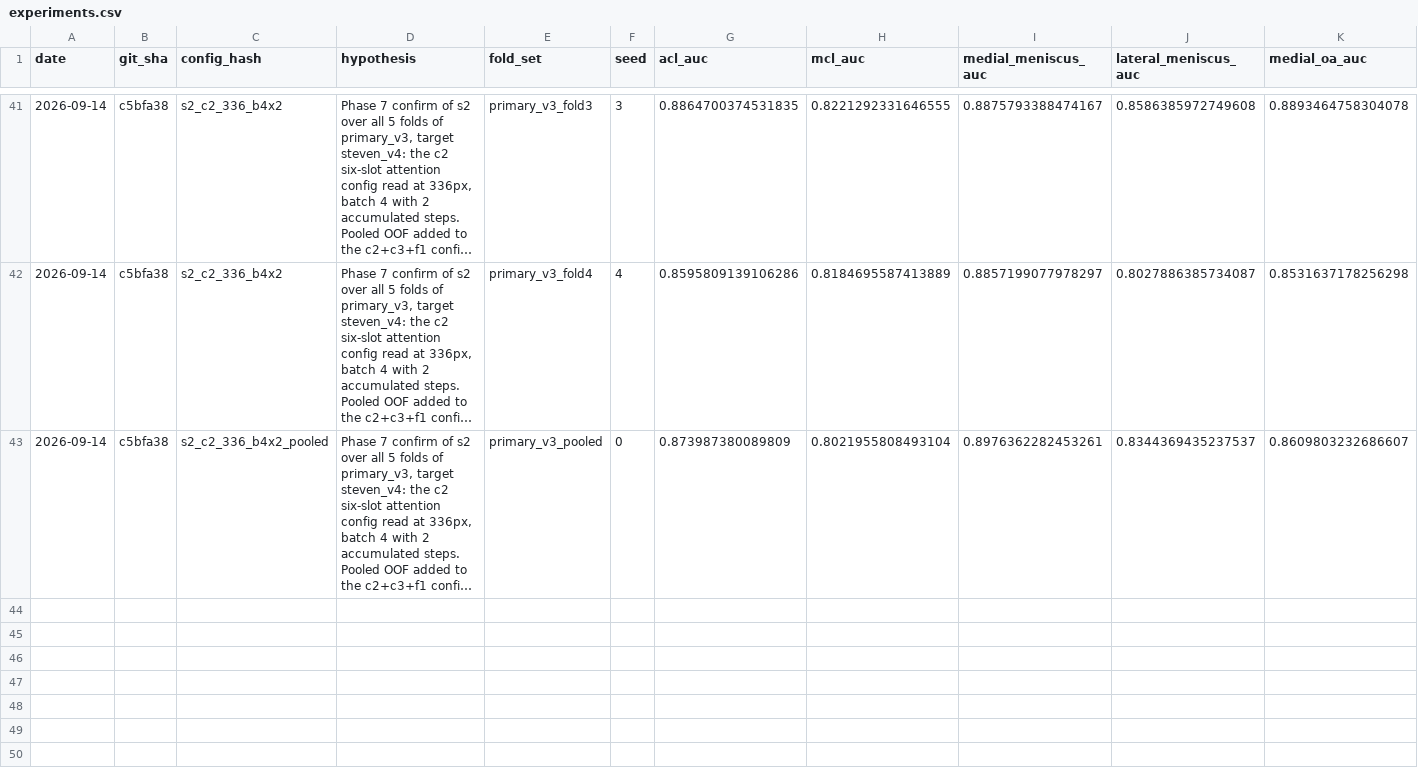
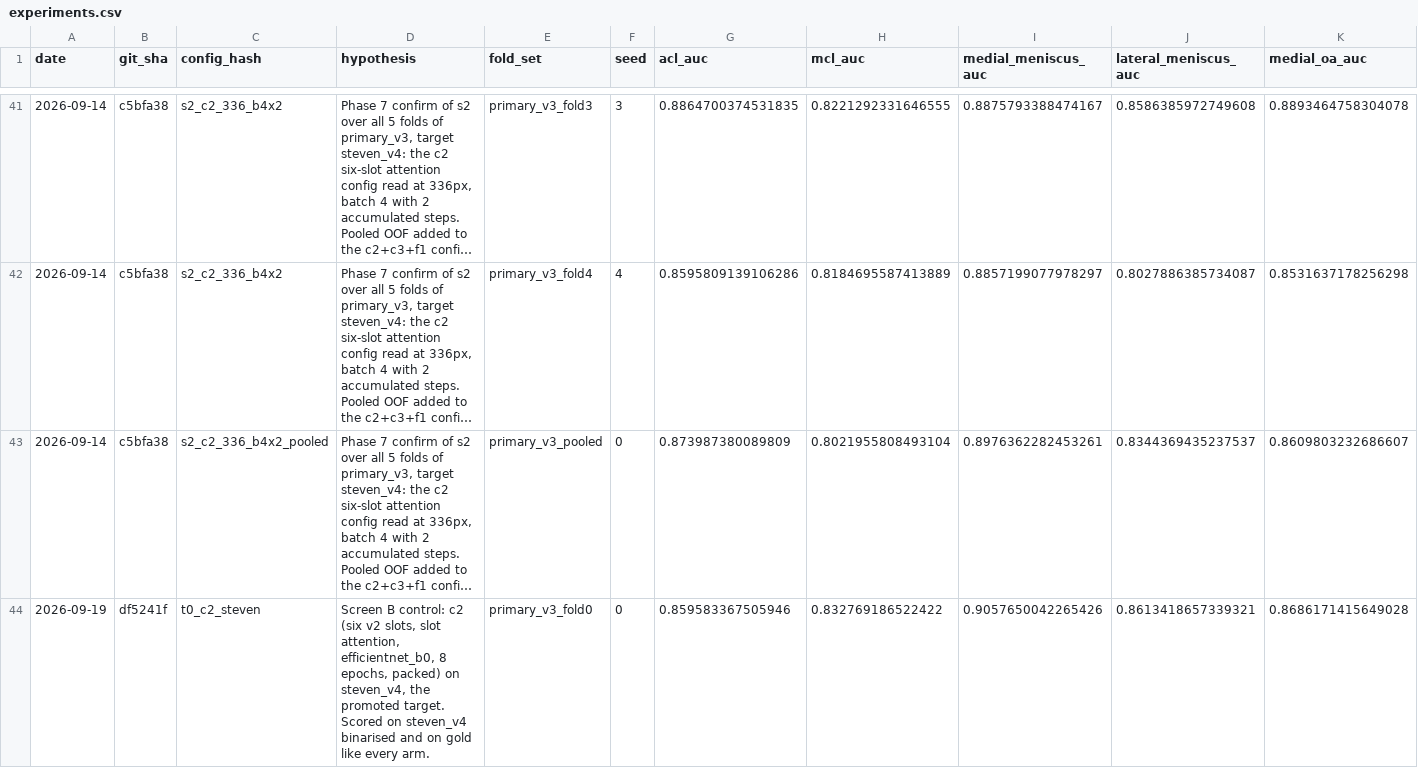
Before and after one commit to yaser0004/RSNA-Knee-Abnormality-Detection, a CSV file: results/experiments.csv, drawn as a sheet; only a part is shown, gaps mark what is left out; long unchanged cells end in …; rows hold the shown columns only; the diff covers the shown part only; the diff names each change by its address in the sheet, - before the commit and + after, or states it on an @@ line.

Commit message:
Record Screen B: the three-source blend target earns a member confirm

```diff
--- a/results/experiments.csv
+++ b/results/experiments.csv
+row 44: 2026-09-19 | df5241f | t0_c2_steven | Screen B control: c2 (six v2 slots, slot attention, efficientnet_b0, 8 epochs, packed) on steven_v4, the promoted target. Scored on steven_v4 binarised and on gold like every arm. | primary_v3_fold0 | 0 | 0.859583367505946 | 0.832769186522422 | 0.9057650042265426 | 0.8613418657339321 | 0.8686171415649028
```
Also changed, not shown: 2 added rows elsewhere in this file, 1 other file.
